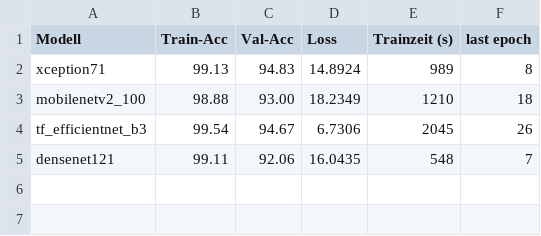
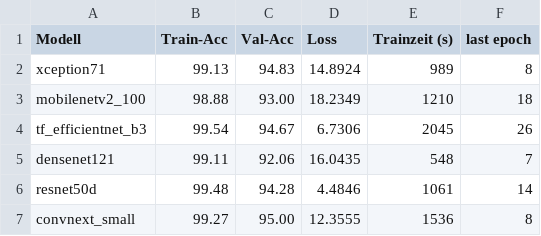
Before and after one commit to sophieHerstein/Masterarbeit_DeepfakeDetectionEnsemble, a CSV file: logs/train/frequencies/train_results.csv, drawn as a sheet.

```diff
--- a/logs/train/frequencies/train_results.csv
+++ b/logs/train/frequencies/train_results.csv
@@ -5 +5,3 @@ tf_efficientnet_b3,99.54,94.67,6.7306,2045,26
 densenet121,99.11,92.06,16.0435,548,7
+resnet50d,99.48,94.28,4.4846,1061,14
+convnext_small,99.27,95.00,12.3555,1536,8
```
Also changed, not shown: logs/train/frequencies/resnet50d.csv, 1 other file.
